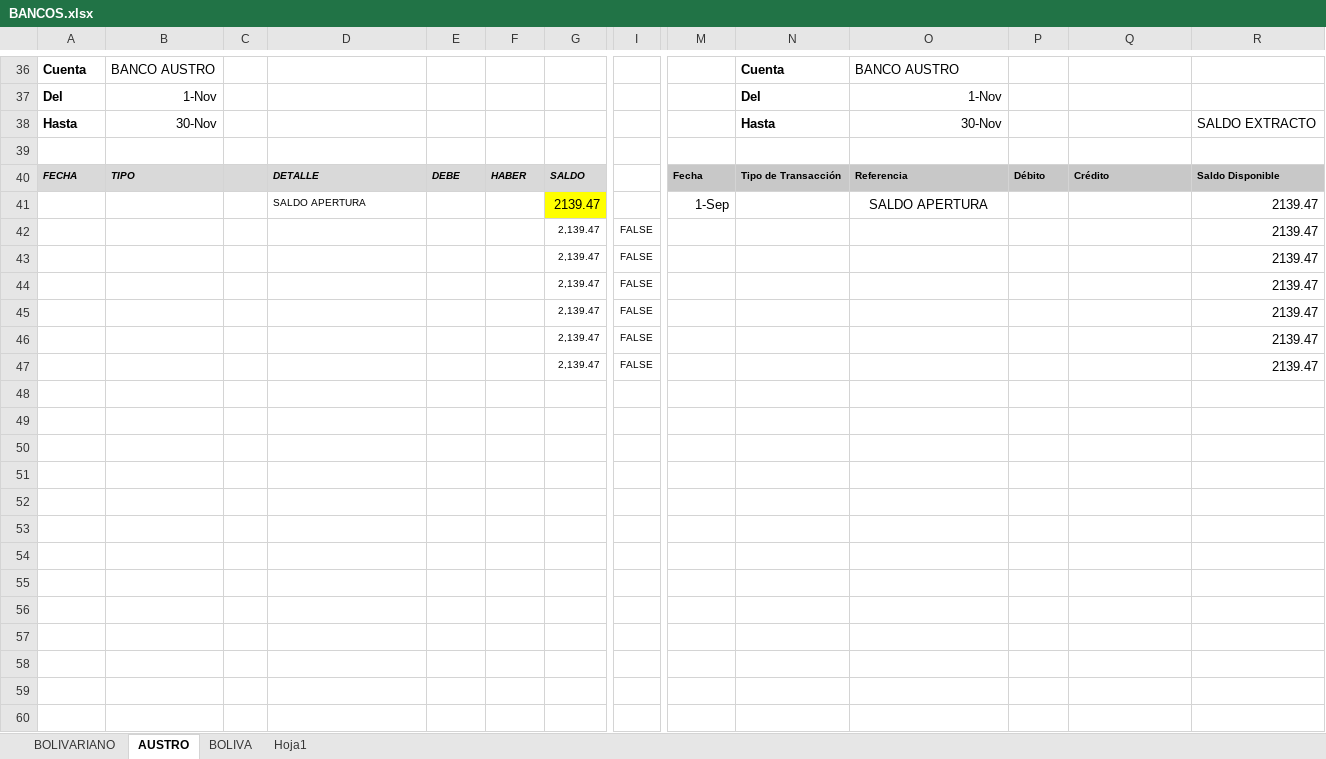
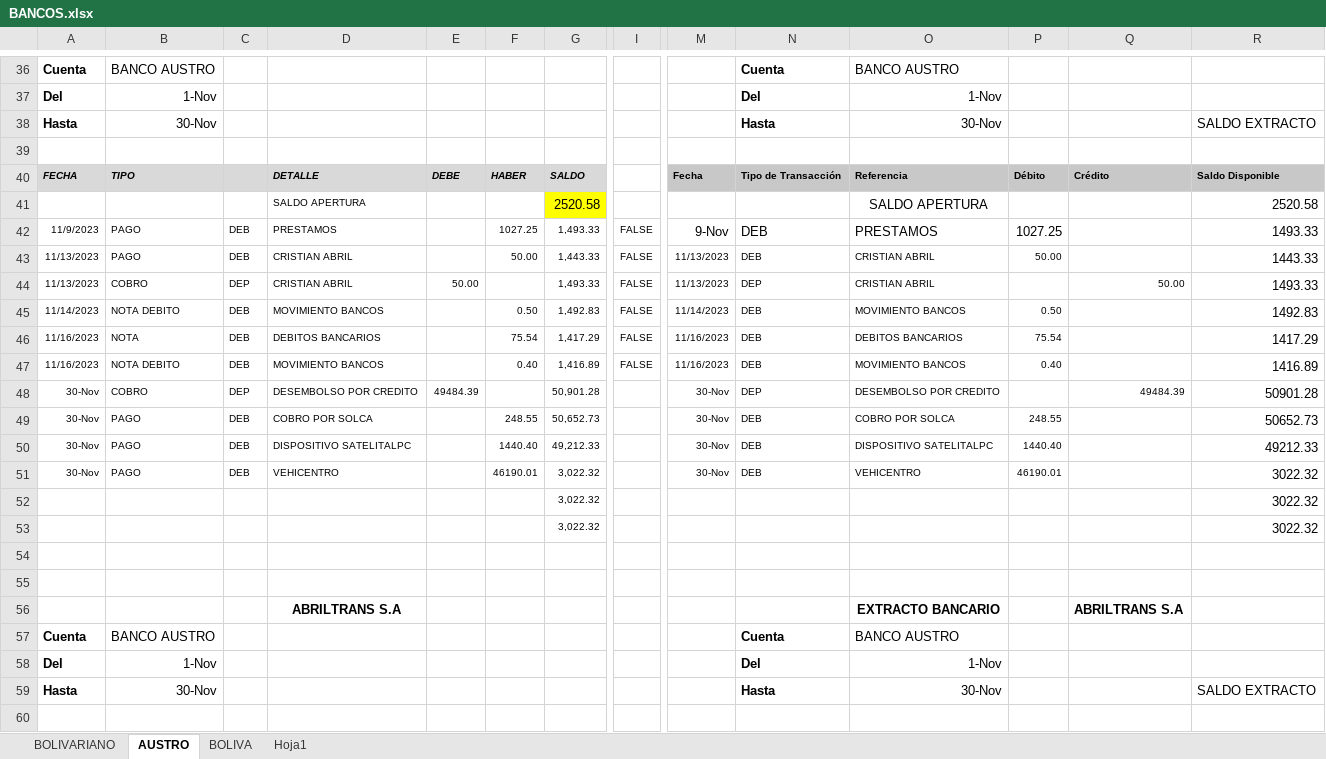
Before and after one commit to ABRILTRANS/OFICINA, an Excel workbook: DOC 2023/BANCOS.xlsx, sheet AUSTRO, drawn as a sheet; only a part is shown, gaps mark what is left out; values as stored, in another font and other column widths than the file's, no borders; removed rows and columns are numbered as before the commit, all else as after; rows hold the shown columns only; the diff covers the shown part only; the diff names each change by its address in the sheet, - before the commit and + after, or states it on an @@ line.

```diff
--- a/DOC 2023/BANCOS.xlsx (sheet AUSTRO)
+++ b/DOC 2023/BANCOS.xlsx (sheet AUSTRO)
-row 41:  |  |  | SALDO APERTURA |  |  | 2139.47 |  | 1-Sep |  | SALDO APERTURA |  |  | 2139.47
-row 42:  |  |  |  |  |  | 2,139.47 | FALSE |  |  |  |  |  | 2139.47
-row 43:  |  |  |  |  |  | 2,139.47 | FALSE |  |  |  |  |  | 2139.47
-row 44:  |  |  |  |  |  | 2,139.47 | FALSE |  |  |  |  |  | 2139.47
+row 41:  |  |  | SALDO APERTURA |  |  | 2520.58 |  |  |  | SALDO APERTURA |  |  | 2520.58
+row 42: 11/9/2023 | PAGO | DEB | PRESTAMOS |  | 1027.25 | 1,493.33 | FALSE | 9-Nov | DEB | PRESTAMOS | 1027.25 |  | 1493.33
+row 43: 11/13/2023 | PAGO | DEB | CRISTIAN ABRIL |  | 50.00 | 1,443.33 | FALSE | 11/13/2023 | DEB | CRISTIAN ABRIL | 50.00 |  | 1443.33
+row 44: 11/13/2023 | COBRO | DEP | CRISTIAN ABRIL | 50.00 |  | 1,493.33 | FALSE | 11/13/2023 | DEP | CRISTIAN ABRIL |  | 50.00 | 1493.33
+row 45: 11/14/2023 | NOTA DEBITO | DEB | MOVIMIENTO BANCOS |  | 0.50 | 1,492.83 | FALSE | 11/14/2023 | DEB | MOVIMIENTO BANCOS | 0.50 |  | 1492.83
+row 46: 11/16/2023 | NOTA | DEB | DEBITOS BANCARIOS |  | 75.54 | 1,417.29 | FALSE | 11/16/2023 | DEB | DEBITOS BANCARIOS | 75.54 |  | 1417.29
+row 47: 11/16/2023 | NOTA DEBITO | DEB | MOVIMIENTO BANCOS |  | 0.40 | 1,416.89 | FALSE | 11/16/2023 | DEB | MOVIMIENTO BANCOS | 0.40 |  | 1416.89
+row 48: 30-Nov | COBRO | DEP | DESEMBOLSO POR CREDITO | 49484.39 |  | 50,901.28 |  | 30-Nov | DEP | DESEMBOLSO POR CREDITO |  | 49484.39 | 50901.28
+row 49: 30-Nov | PAGO | DEB | COBRO POR SOLCA |  | 248.55 | 50,652.73 |  | 30-Nov | DEB | COBRO POR SOLCA | 248.55 |  | 50652.73
+row 50: 30-Nov | PAGO | DEB | DISPOSITIVO SATELITALPC |  | 1440.40 | 49,212.33 |  | 30-Nov | DEB | DISPOSITIVO SATELITALPC | 1440.40 |  | 49212.33
+row 51: 30-Nov | PAGO | DEB | VEHICENTRO |  | 46190.01 | 3,022.32 |  | 30-Nov | DEB | VEHICENTRO | 46190.01 |  | 3022.32
+row 52:  |  |  |  |  |  | 3,022.32 |  |  |  |  |  |  | 3022.32
+row 53:  |  |  |  |  |  | 3,022.32 |  |  |  |  |  |  | 3022.32
-row 54:  |  |  |  |  |  | 2,139.47 | FALSE |  |  |  |  |  | 2139.47
+row 54: (empty)
-row 55:  |  |  |  |  |  | 2,139.47 | FALSE |  |  |  |  |  | 2139.47
+row 55: (empty)
+row 56:  |  |  | ABRILTRANS S.A |  |  |  |  |  |  | EXTRACTO BANCARIO |  | ABRILTRANS S.A
+row 57: Cuenta | BANCO AUSTRO |  |  |  |  |  |  |  | Cuenta | BANCO AUSTRO
+row 58: Del | 1-Nov |  |  |  |  |  |  |  | Del | 1-Nov
+row 59: Hasta | 30-Nov |  |  |  |  |  |  |  | Hasta | 30-Nov |  |  | SALDO EXTRACTO
-row 60:  |  |  |  |  |  | 2,139.47 | FALSE |  |  |  |  |  | 2139.47
+row 60: (empty)
```
Also changed, not shown: 14 added rows elsewhere in this sheet, sheet BOLIVARIANO, charts or pictures, DOC 2023/Reportes Clientes 2023.xlsx, DOC 2023/TURNOS 2023.xlsx, 1 other file.
